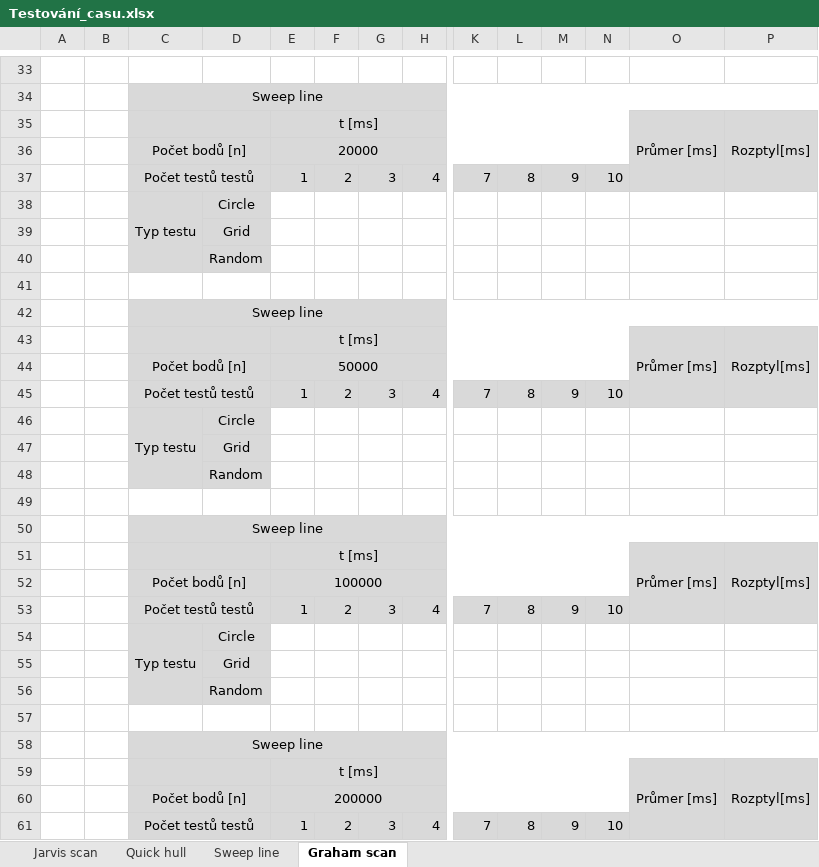
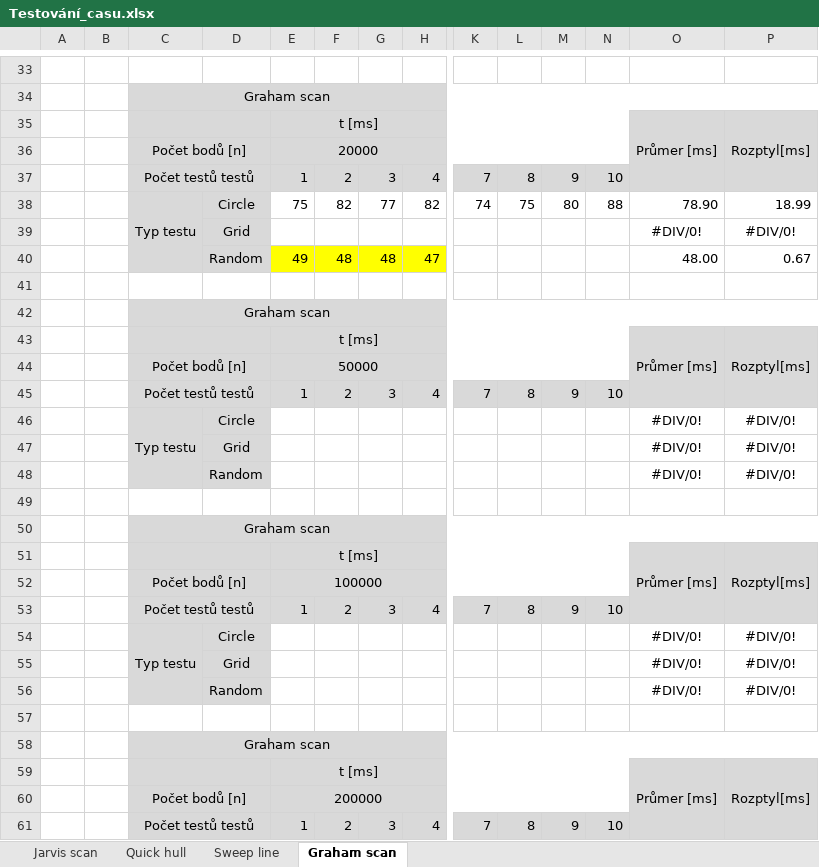
Before and after one commit to Lucul1/ADKI, an Excel workbook: U2_frommeltová_hnilicová/Testování_casu.xlsx, sheet Graham scan, drawn as a sheet; only a part is shown, gaps mark what is left out; values as stored, in another font and other column widths than the file's, no borders; removed rows and columns are numbered as before the commit, all else as after; rows hold the shown columns only; the diff covers the shown part only; the diff names each change by its address in the sheet, - before the commit and + after, or states it on an @@ line.

```diff
--- a/U2_frommeltová_hnilicová/Testování_casu.xlsx (sheet Graham scan)
+++ b/U2_frommeltová_hnilicová/Testování_casu.xlsx (sheet Graham scan)
-C34: Sweep line
+C34: Graham scan
-row 38:  |  | Typ testu | Circle
-row 39:  |  |  | Grid
-row 40:  |  |  | Random
+row 38:  |  | Typ testu | Circle | 75 | 82 | 77 | 82 | 74 | 75 | 80 | 88 | 78.90 | 18.99
+row 39:  |  |  | Grid |  |  |  |  |  |  |  |  | #DIV/0! | #DIV/0!
+row 40:  |  |  | Random | 49 | 48 | 48 | 47 |  |  |  |  | 48.00 | 0.67
-C42: Sweep line
+C42: Graham scan
-O46: (empty)
+O46: #DIV/0!
-P46: (empty)
+P46: #DIV/0!
-row 47:  |  |  | Grid
-row 48:  |  |  | Random
+row 47:  |  |  | Grid |  |  |  |  |  |  |  |  | #DIV/0! | #DIV/0!
+row 48:  |  |  | Random |  |  |  |  |  |  |  |  | #DIV/0! | #DIV/0!
-C50: Sweep line
+C50: Graham scan
-O54: (empty)
+O54: #DIV/0!
-P54: (empty)
+P54: #DIV/0!
-row 55:  |  |  | Grid
-row 56:  |  |  | Random
+row 55:  |  |  | Grid |  |  |  |  |  |  |  |  | #DIV/0! | #DIV/0!
+row 56:  |  |  | Random |  |  |  |  |  |  |  |  | #DIV/0! | #DIV/0!
-C58: Sweep line
+C58: Graham scan
```
Also changed, not shown: 18 added rows, 18 removed rows and 12 edited cells elsewhere in this sheet, 2 other files.
